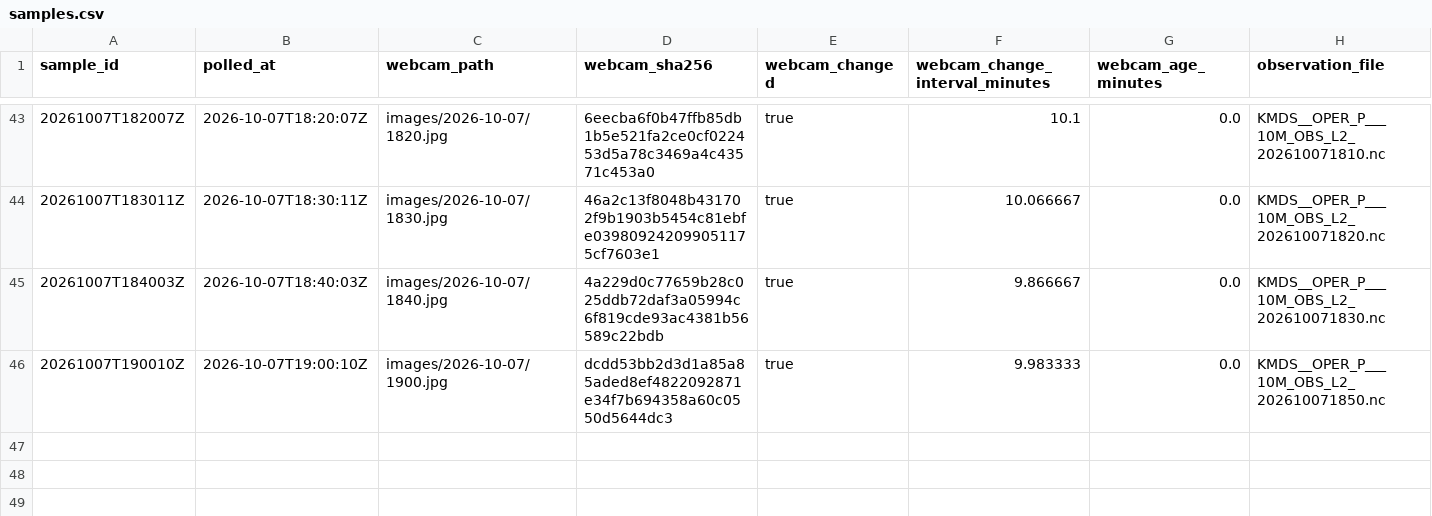
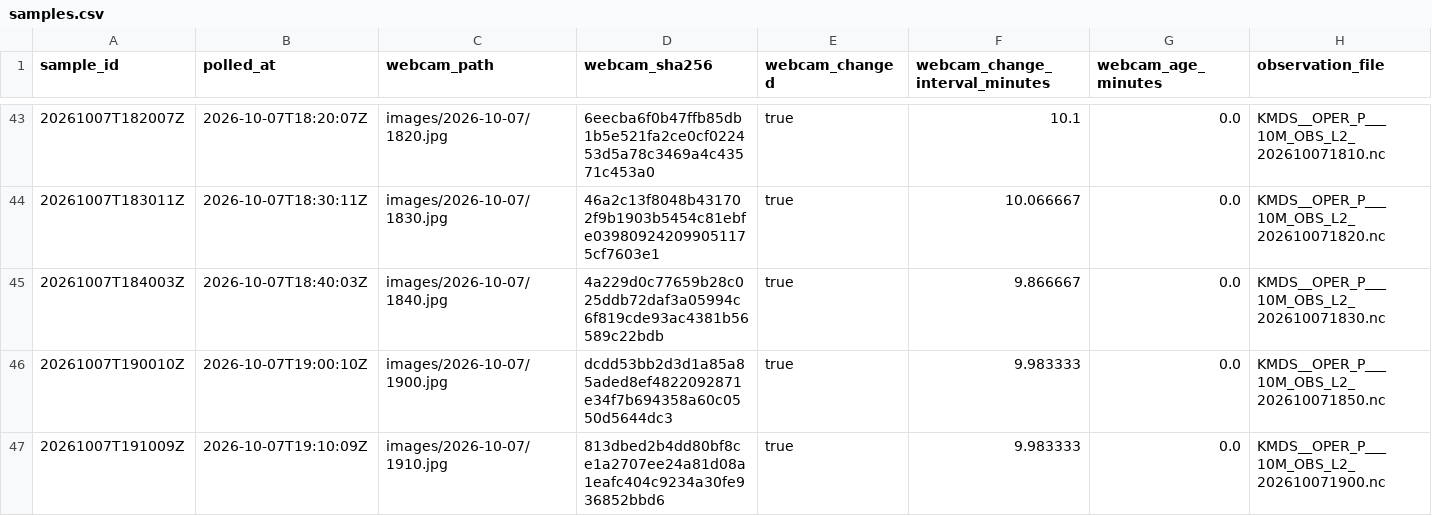
Before and after one commit to mathijshenquet/motregen, a CSV file: tools/skywatch/data/samples.csv, drawn as a sheet; only a part is shown, gaps mark what is left out; rows hold the shown columns only; the diff names each change by its address in the sheet, - before the commit and + after, or states it on an @@ line.

```diff
--- a/tools/skywatch/data/samples.csv
+++ b/tools/skywatch/data/samples.csv
+row 47: 20261007T191009Z | 2026-10-07T19:10:09Z | images/2026-10-07/1910.jpg | 813dbed2b4dd80bf8ce1a2707ee24a81d08a1eafc404c9234a30fe936852bbd6 | true | 9.983333 | 0.0 | KMDS__OPER_P___10M_OBS_L2_202610071900.nc
```
Also changed, not shown: 1 other file.
